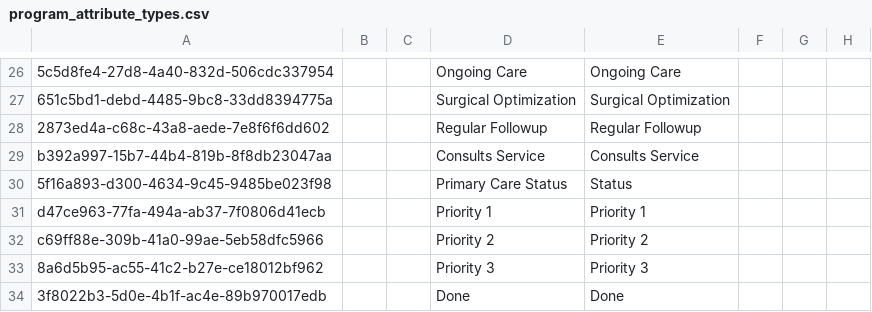
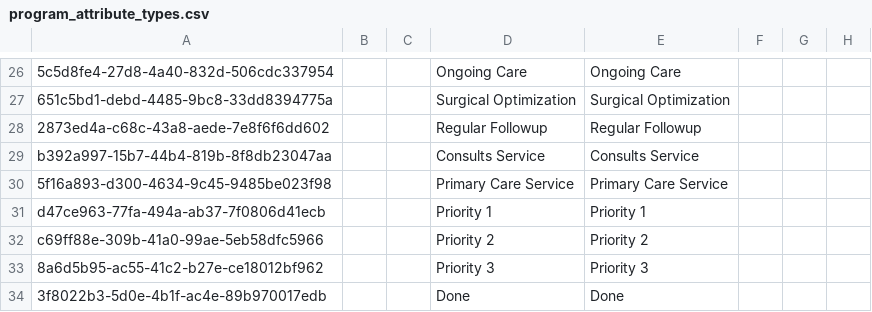
Before and after one commit to globalhealthcoalition/openmrs-config-ghc, a CSV file: configuration/concepts/program_attribute_types.csv, drawn as a sheet; only a part is shown, gaps mark what is left out; the diff names each change by its address in the sheet, - before the commit and + after, or states it on an @@ line.

Commit message:
GHC-103; Change 'Primary Care Status to 'Primary Care Service' under Program_attribute_types

```diff
--- a/configuration/concepts/program_attribute_types.csv
+++ b/configuration/concepts/program_attribute_types.csv
-D30: Primary Care Status
+D30: Primary Care Service
-E30: Status
+E30: Primary Care Service
```
